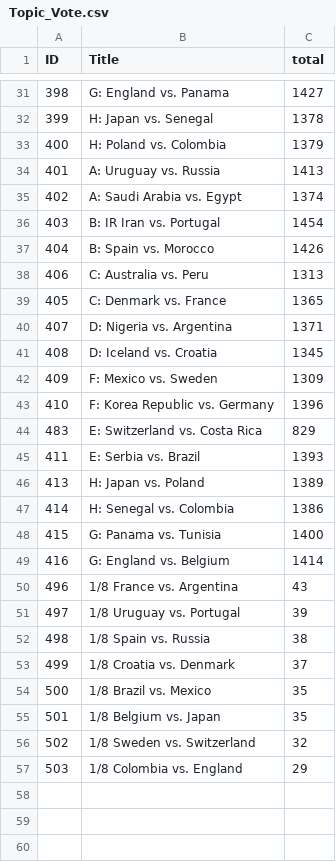
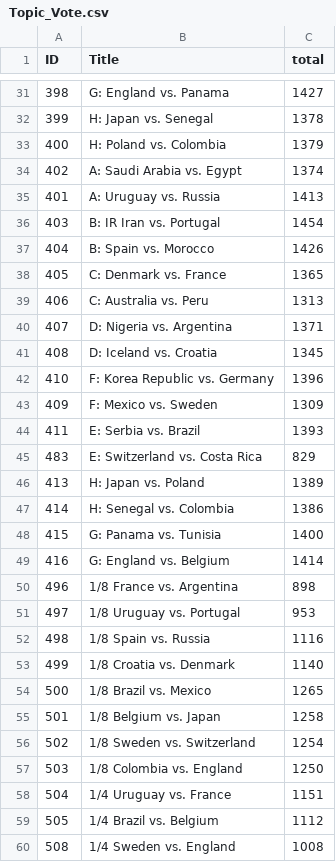
Before and after one commit to raozhiming/mytest, a CSV file: projects/vote/js/echartstest/Topic_Vote.csv, drawn as a sheet; only a part is shown, gaps mark what is left out; the diff covers the shown part only.

```diff
--- a/projects/vote/js/echartstest/Topic_Vote.csv
+++ b/projects/vote/js/echartstest/Topic_Vote.csv
@@ -33,14 +33,14 @@ ID,Title,total
 400,H: Poland vs. Colombia,1379
+402,A: Saudi Arabia vs. Egypt,1374
 401,A: Uruguay vs. Russia,1413
-402,A: Saudi Arabia vs. Egypt,1374
 403,B: IR Iran vs. Portugal,1454
 404,B: Spain vs. Morocco,1426
+405,C: Denmark vs. France,1365
 406,C: Australia vs. Peru,1313
-405,C: Denmark vs. France,1365
 407,D: Nigeria vs. Argentina,1371
 408,D: Iceland vs. Croatia,1345
+410,F: Korea Republic vs. Germany,1396
 409,F: Mexico vs. Sweden,1309
-410,F: Korea Republic vs. Germany,1396
+411,E: Serbia vs. Brazil,1393
 483,E: Switzerland vs. Costa Rica,829
-411,E: Serbia vs. Brazil,1393
 413,H: Japan vs. Poland,1389
@@ -49,9 +49,12 @@ ID,Title,total
 416,G: England vs. Belgium,1414
-496,1/8 France vs. Argentina,43
-497,1/8 Uruguay vs. Portugal,39
-498,1/8 Spain vs. Russia,38
-499,1/8 Croatia vs. Denmark,37
-500,1/8 Brazil vs. Mexico,35
-501,1/8 Belgium vs. Japan,35
-502,1/8 Sweden vs. Switzerland,32
-503,1/8 Colombia vs. England,29
+496,1/8 France vs. Argentina,898
+497,1/8 Uruguay vs. Portugal,953
+498,1/8 Spain vs. Russia,1116
+499,1/8 Croatia vs. Denmark,1140
+500,1/8 Brazil vs. Mexico,1265
+501,1/8 Belgium vs. Japan,1258
+502,1/8 Sweden vs. Switzerland,1254
+503,1/8 Colombia vs. England,1250
+504,1/4 Uruguay vs. France,1151
+505,1/4 Brazil vs. Belgium,1112
+508,1/4 Sweden vs. England,1008
```
Also changed, not shown: 5 added rows elsewhere in this file, projects/vote/js/echartstest/Vote_Trend.csv, 13 other files.
